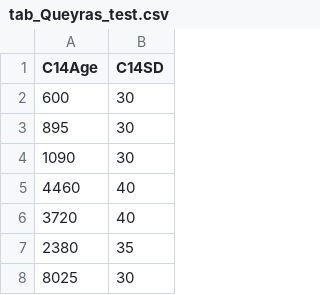
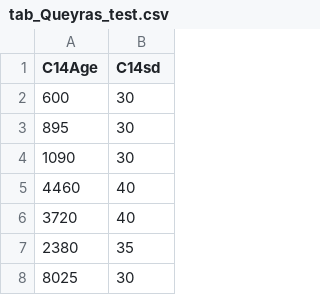
Before and after one commit to zazedd/inputs-outputs-R14C, a CSV file: inputs/tab_Queyras_test.csv, drawn as a sheet; only a part is shown.

Commit message:
now with C14sd instead of C14SD

```diff
--- a/inputs/tab_Queyras_test.csv
+++ b/inputs/tab_Queyras_test.csv
@@ -1,2 +1,2 @@
-C14Age;C14SD
+C14Age;C14sd
 600;30
```
